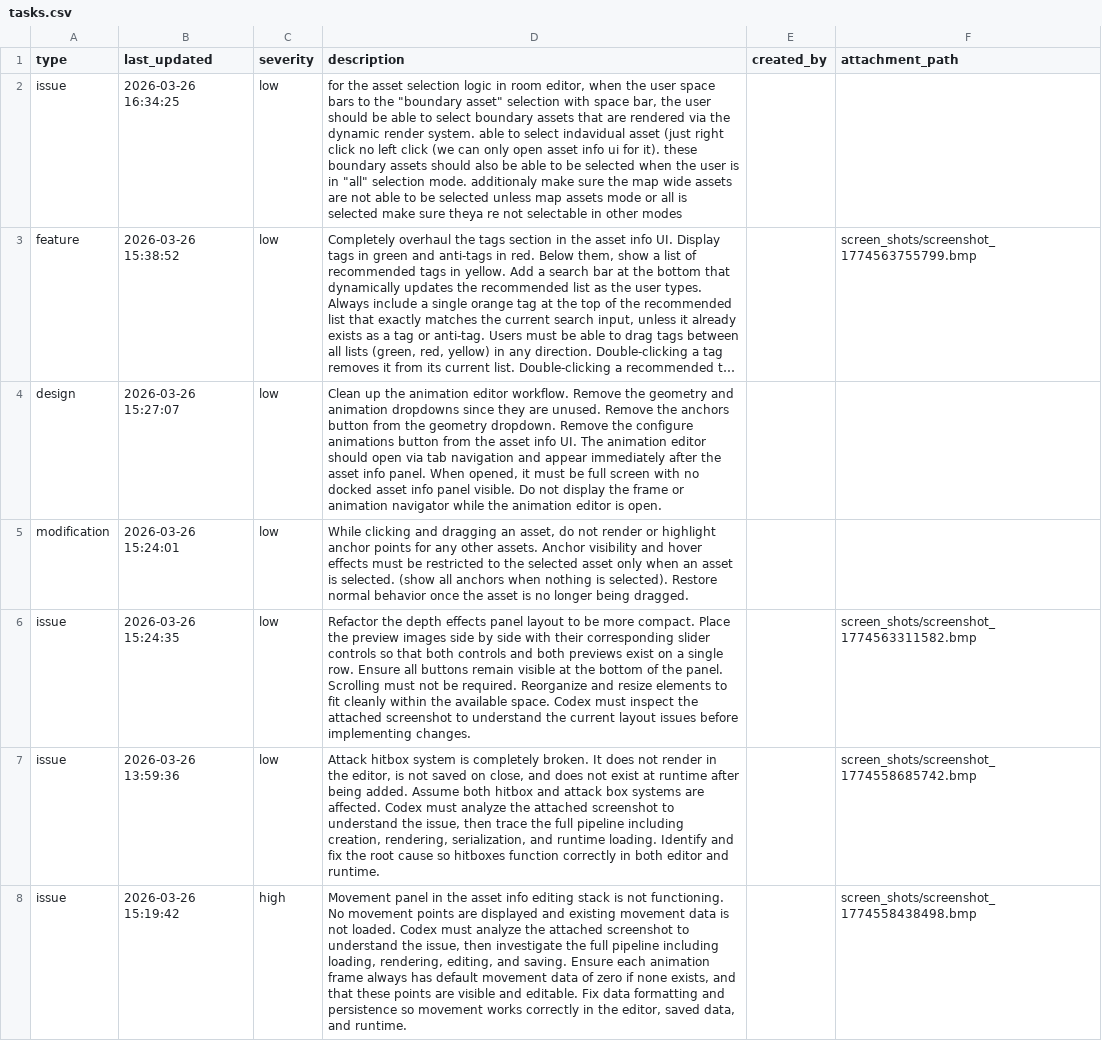
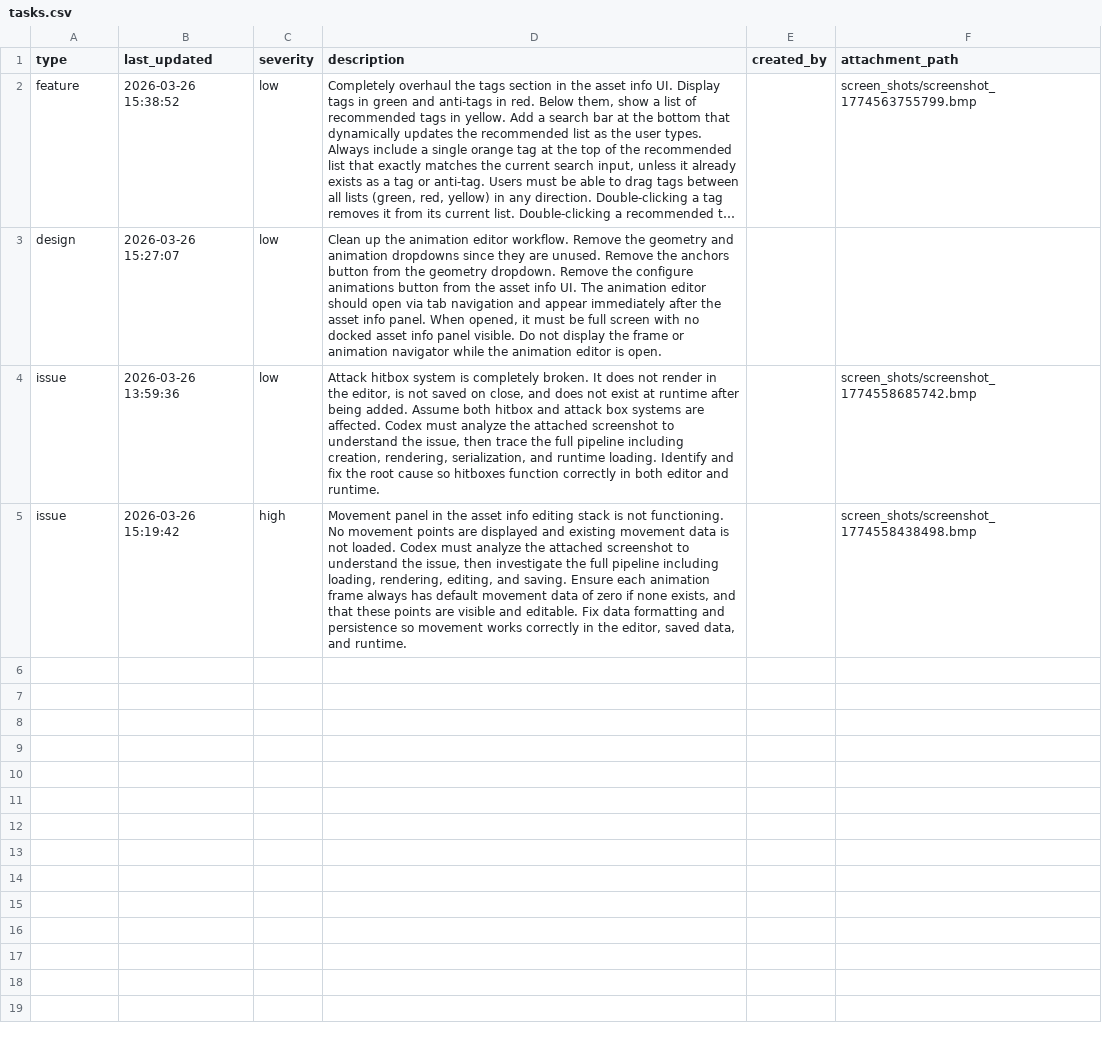
Before and after one commit to cabbabbage/ENGINE-2.0, a CSV file: tasks.csv, drawn as a sheet; long unchanged cells end in …; the diff names each change by its address in the sheet, - before the commit and + after, or states it on an @@ line.

```diff
--- a/tasks.csv
+++ b/tasks.csv
-row 2: issue | 2026-03-26 16:34:25 | low | for the asset selection logic in room editor, when the user space bars to the "boundary asset" selection with space bar, the user should be able to select boundary assets that are rendered via the dynamic render system. able to select indavidual asset (just right click no left click (we can only open asset info ui for it). these boundary assets should also be able to be selected when the user is in "all" selection mode. additionaly make sure the map wide assets are not able to be selected unless map assets mode or all is selected make sure theya re not selectable in other modes
-row 5: modification | 2026-03-26 15:24:01 | low | While clicking and dragging an asset, do not render or highlight anchor points for any other assets. Anchor visibility and hover effects must be restricted to the selected asset only when an asset is selected. (show all anchors when nothing is selected). Restore normal behavior once the asset is no longer being dragged.
-row 6: issue | 2026-03-26 15:24:35 | low | Refactor the depth effects panel layout to be more compact. Place the preview images side by side with their corresponding slider controls so that both controls and both previews exist on a single row. Ensure all buttons remain visible at the bottom of the panel. Scrolling must not be required. Reorganize and resize elements to fit cleanly within the available space. Codex must inspect the attached screenshot to understand the current layout issues before implementing changes. |  | screen_shots/screenshot_1774563311582.bmp
```
Also changed, not shown: 14 other files.
